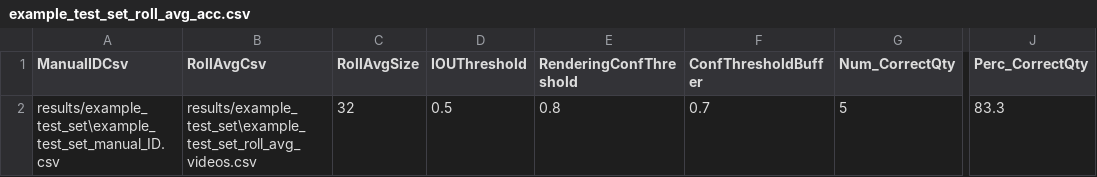
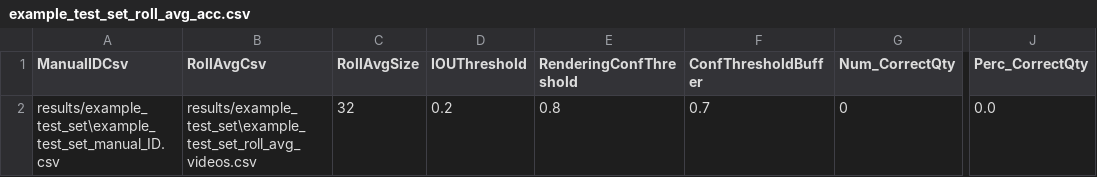
Before and after one commit to JoejynWan/SIN-classifier, a CSV file: results/example_test_set/example_test_set_roll_avg_acc.csv, drawn as a sheet; only a part is shown, gaps mark what is left out; the diff names each change by its address in the sheet, - before the commit and + after, or states it on an @@ line.

```diff
--- a/results/example_test_set/example_test_set_roll_avg_acc.csv
+++ b/results/example_test_set/example_test_set_roll_avg_acc.csv
-D2 (IOUThreshold): 0.5
+D2 (IOUThreshold): 0.2
-G2 (Num_CorrectQty): 5
+G2 (Num_CorrectQty): 0
-J2 (Perc_CorrectQty): 83.3
+J2 (Perc_CorrectQty): 0.0
```
Also changed, not shown: results/example_test_set/example_test_set_manual_vs_md.csv, results/example_test_set/example_test_set_roll_avg_videos.csv, 10 other files.
